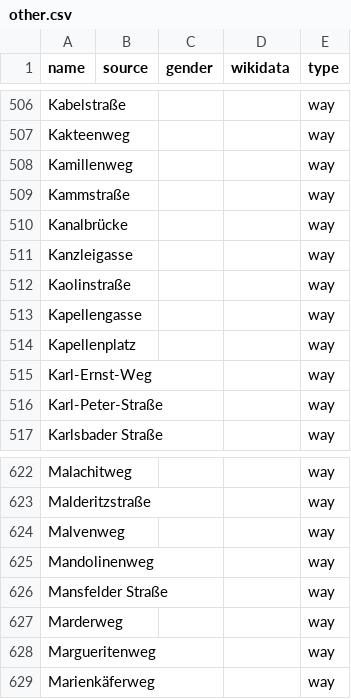
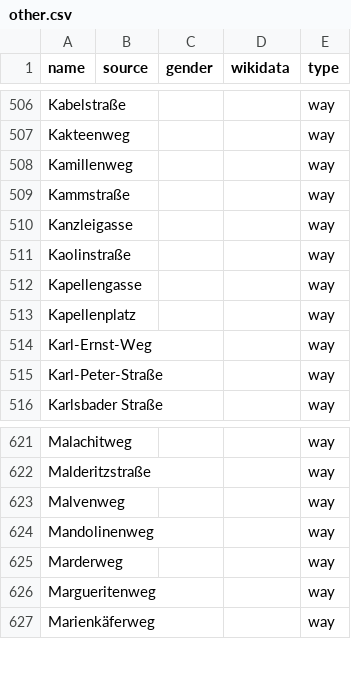
Before and after one commit to EqualStreetNames/equalstreetnames-halle-saale, a CSV file: data/other.csv, drawn as a sheet; only a part is shown, gaps mark what is left out.

```diff
--- a/data/other.csv
+++ b/data/other.csv
@@ -509,3 +509,2 @@ Kamillenweg,,,,way
 Kammstraße,,,,way
-Kanalbrücke,,,,way
 Kanzleigasse,,,,way
@@ -625,3 +624,2 @@ Malvenweg,,,,way
 Mandolinenweg,,,,way
-"Mansfelder Straße",,,,way
 Marderweg,,,,way
```
Also changed, not shown: data/gender.csv, 3 other files.
